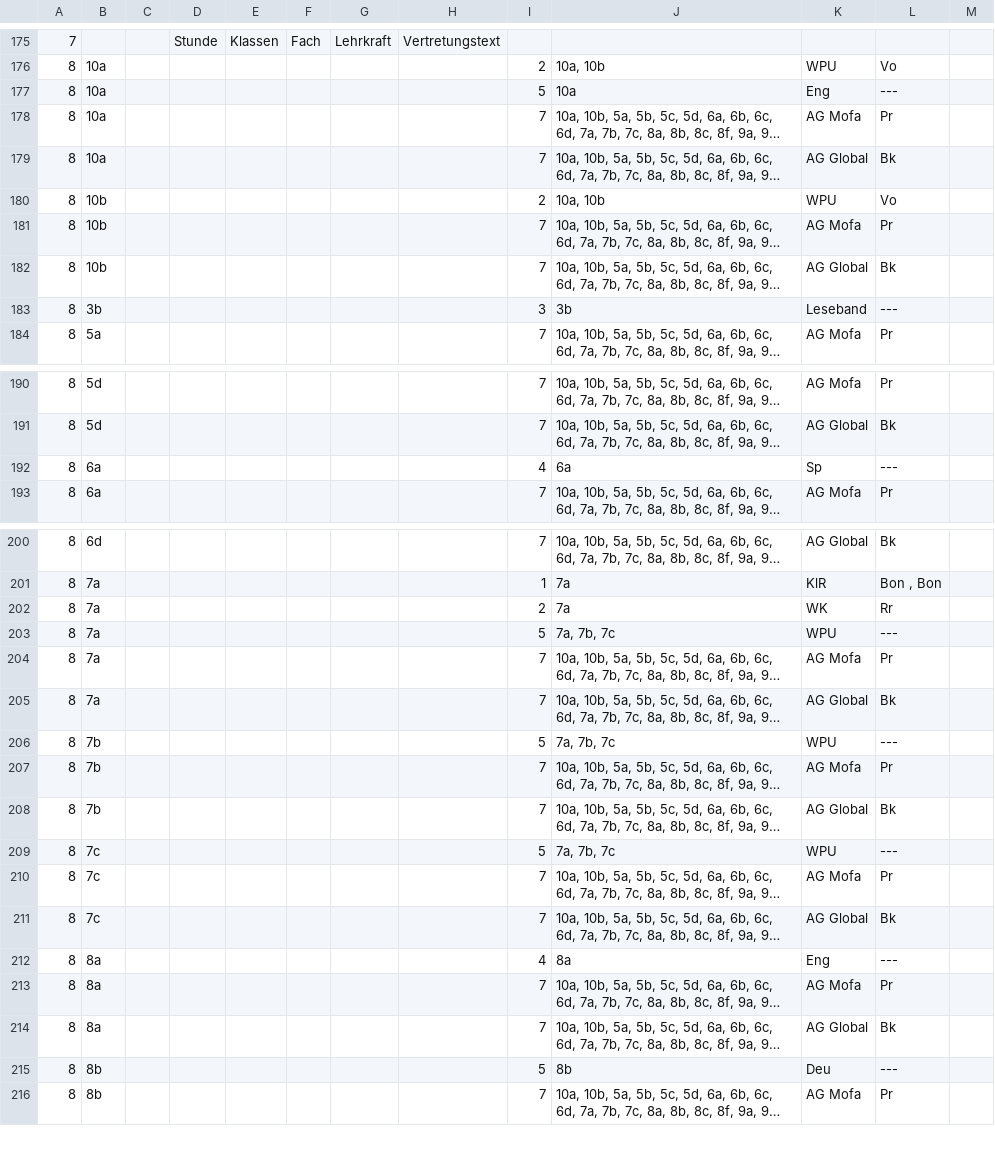
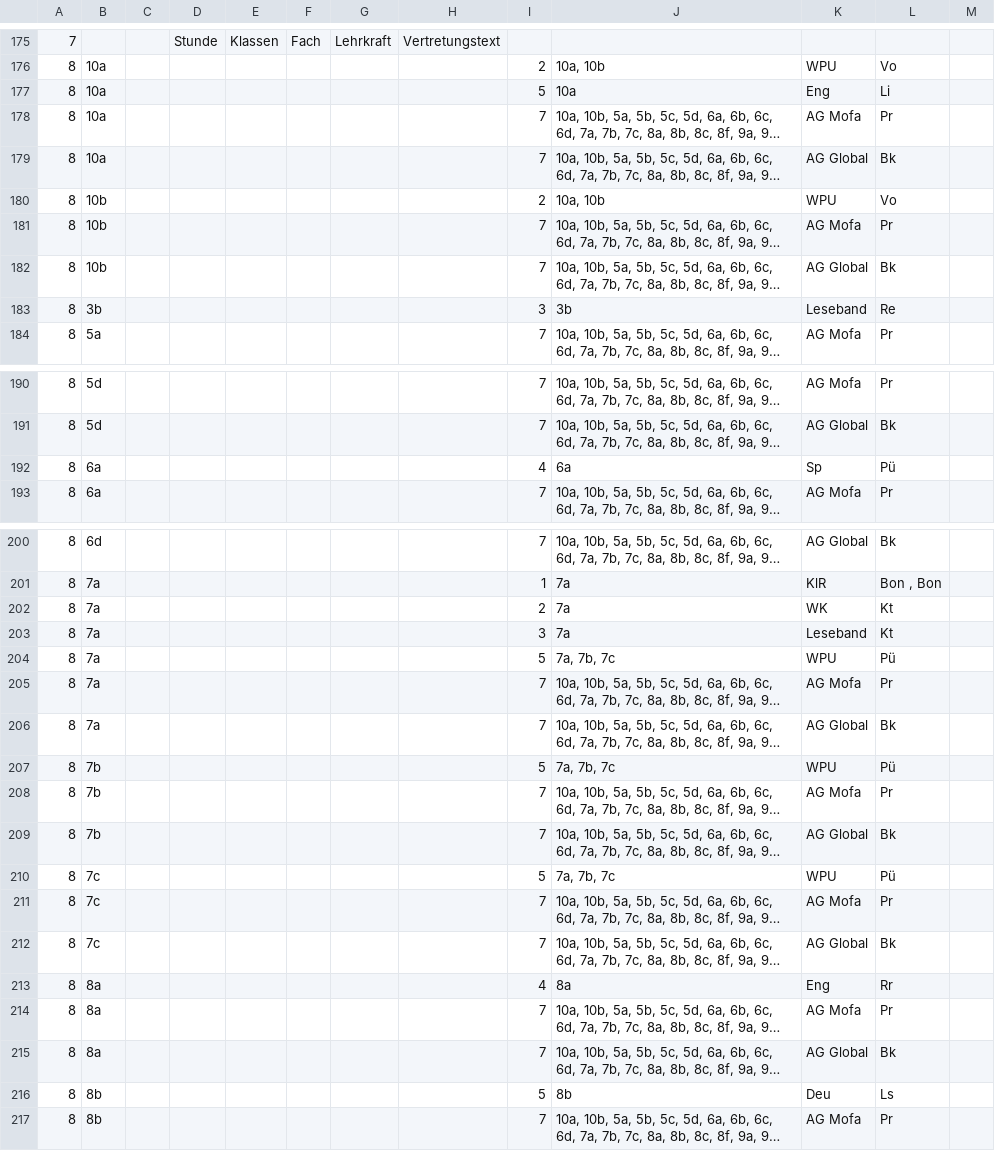
Before and after one commit to iluvatar80/untis-monitor, a CSV file: docs/webuntis_subst.csv, drawn as a sheet; only a part is shown, gaps mark what is left out; long unchanged cells end in …; addresses are those after the commit; the diff covers the shown part only; the diff names each change by its address in the sheet, - before the commit and + after, or states it on an @@ line.

```diff
--- a/docs/webuntis_subst.csv
+++ b/docs/webuntis_subst.csv
-L177: ---
+L177: Li
-L183: ---
+L183: Re
-L192: ---
+L192: Pü
-L202: Rr
+L202: Kt
+row 203: 8 | 7a |  |  |  |  |  |  | 3 | 7a | Leseband | Kt
-L204: ---
+L204: Pü
-L207: ---
+L207: Pü
-L210: ---
+L210: Pü
-L213: ---
+L213: Rr
-L216: ---
+L216: Ls
```
Also changed, not shown: 3 added rows and 27 edited cells elsewhere in this file, docs/untis_subst_normalized.csv, 7 other files.
